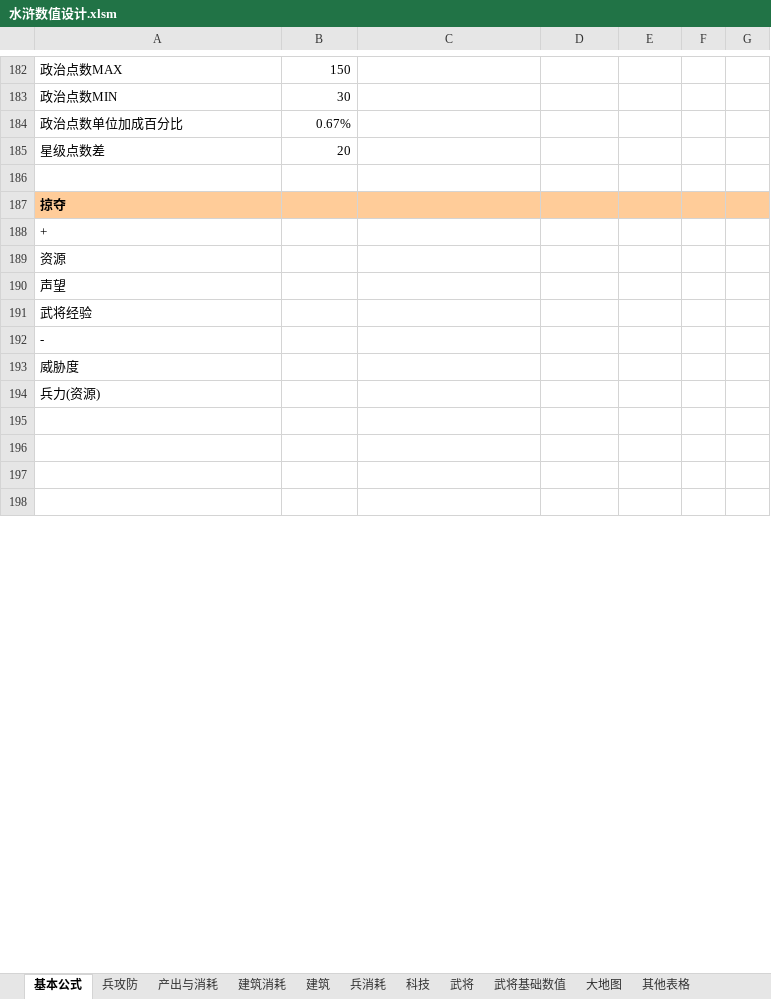
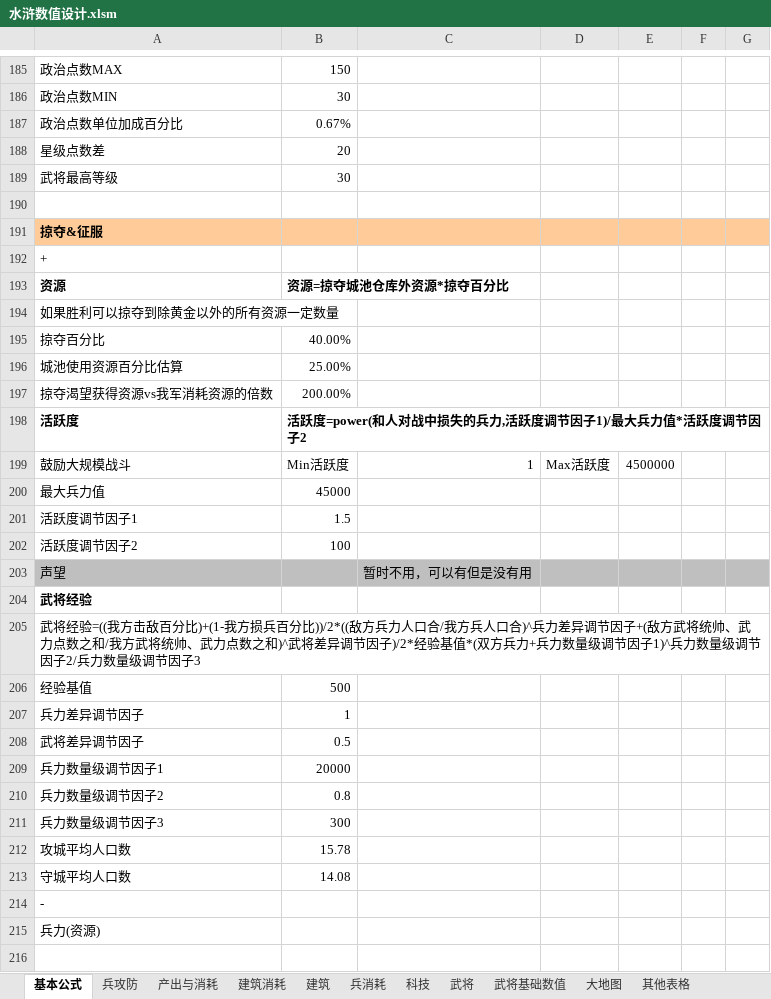
Before and after one commit to chuckeytang/seed_ex, an Excel workbook: 文稿/水浒数值设计.xlsm, sheet 基本公式, drawn as a sheet; only a part is shown, gaps mark what is left out; the shorter side is filled out with more unchanged rows; values as stored, in another font and other column widths than the file's, no borders; removed rows and columns are numbered as before the commit, all else as after; the diff covers the shown part only; the diff names each change by its address in the sheet, - before the commit and + after, or states it on an @@ line.

```diff
--- a/文稿/水浒数值设计.xlsm (sheet 基本公式)
+++ b/文稿/水浒数值设计.xlsm (sheet 基本公式)
+row 189: 武将最高等级 | 30
-A191: 掠夺
+A191: 掠夺&征服
-A193 bold: off
+A193 bold: on
-B193: (empty)
+B193: 资源=掠夺城池仓库外资源*掠夺百分比
@@ row 224 moved to row 194: 如果胜利可以掠夺到除黄金以外的所有资源一定数量 @@
@@ row 226 moved to row 195: 掠夺百分比 @@
+row 196: 城池使用资源百分比估算 | 25.00%
+row 197: 掠夺渴望获得资源vs我军消耗资源的倍数 | 200.00%
+row 198: 活跃度 | 活跃度=power(和人对战中损失的兵力,活跃度调节因子1)/最大兵力值*活跃度调节因子2
+row 199: 鼓励大规模战斗 | Min活跃度 | 1 | Max活跃度 | 4500000
+row 200: 最大兵力值 | 45000
+row 201: 活跃度调节因子1 | 1.5
+row 202: 活跃度调节因子2 | 100
-A203:G203 fill: none
+A203:G203 fill: #BFBFBF
-C203: (empty)
+C203: 暂时不用，可以有但是没有用
-A204 bold: off
+A204 bold: on
+row 205: 武将经验=((我方击敌百分比)+(1-我方损兵百分比))/2*((敌方兵力人口合/我方兵人口合)^兵力差异调节因子+(敌方武将统帅、武力点数之和/我方武将统帅、武力点数之和)^武将差异调节因子)/2*经验基值*(双方兵力+兵力数量级调节因子1)^兵力数量级调节因子2/兵力数量级调节因子3
+row 206: 经验基值 | 500
+row 207: 兵力差异调节因子 | 1
+row 208: 武将差异调节因子 | 0.5
+row 209: 兵力数量级调节因子1 | 20000
+row 210: 兵力数量级调节因子2 | 0.8
+row 211: 兵力数量级调节因子3 | 300
+row 212: 攻城平均人口数 | 15.78
+row 213: 守城平均人口数 | 14.08
-row 193: 威胁度
```
Also changed, not shown: 10 added rows, 27 removed rows, 2 moved rows and 14 edited cells elsewhere in this sheet, sheet 兵消耗, sheet 武将基础数值, sheet 建筑消耗, sheet 产出与消耗, sheet 其他表格, sheet 建筑, 1 more sheet, formulas that keep their value, charts or pictures, 文稿/目前游戏可配置数值.xlsx, 2 other files.
